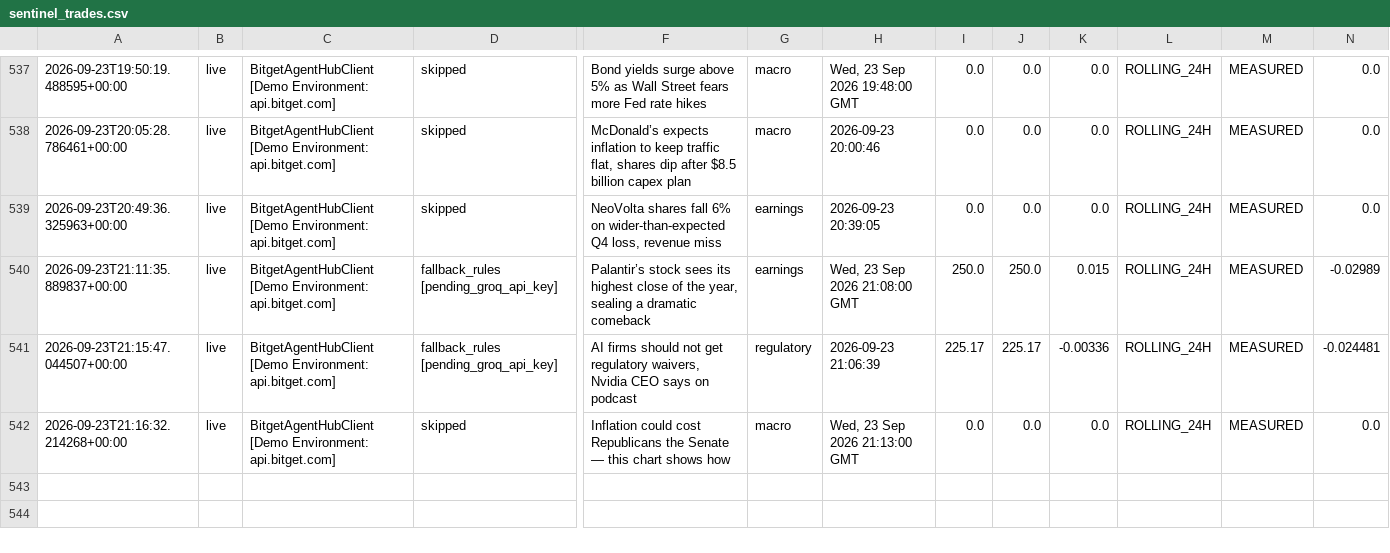
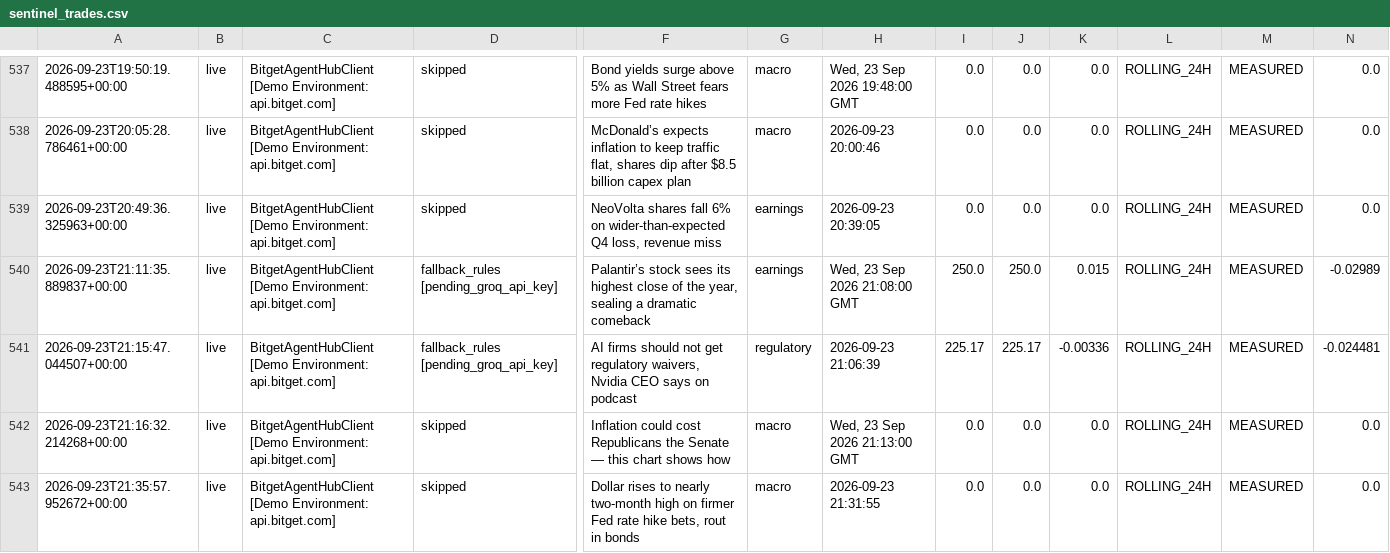
Before and after one commit to 0xSheriff/afterhours-sentinel, a CSV file: logs/sentinel_trades.csv, drawn as a sheet; only a part is shown, gaps mark what is left out; rows hold the shown columns only; the diff names each change by its address in the sheet, - before the commit and + after, or states it on an @@ line.

Commit message:
telemetry: sync live trade records (532 records)

```diff
--- a/logs/sentinel_trades.csv
+++ b/logs/sentinel_trades.csv
+row 543: 2026-09-23T21:35:57.952672+00:00 | live | BitgetAgentHubClient [Demo Environment: api.bitget.com] | skipped | Dollar rises to nearly two-month high on firmer Fed rate hike bets, rout in bonds | macro | 2026-09-23 21:31:55 | 0.0 | 0.0 | 0.0 | ROLLING_24H | MEASURED | 0.0
```
Also changed, not shown: 3 other files.
